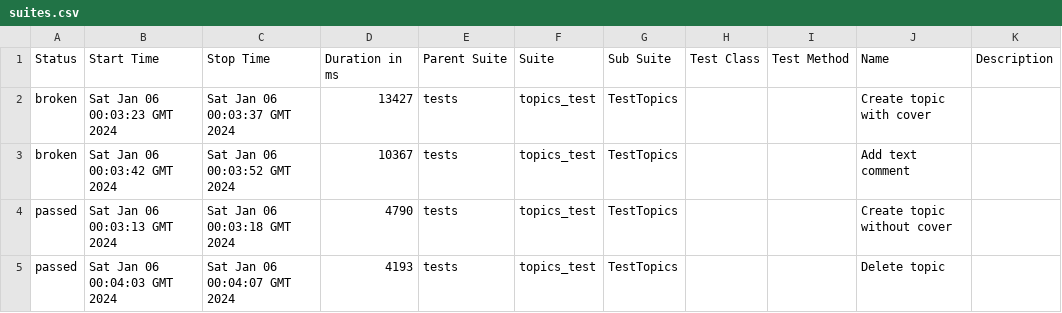
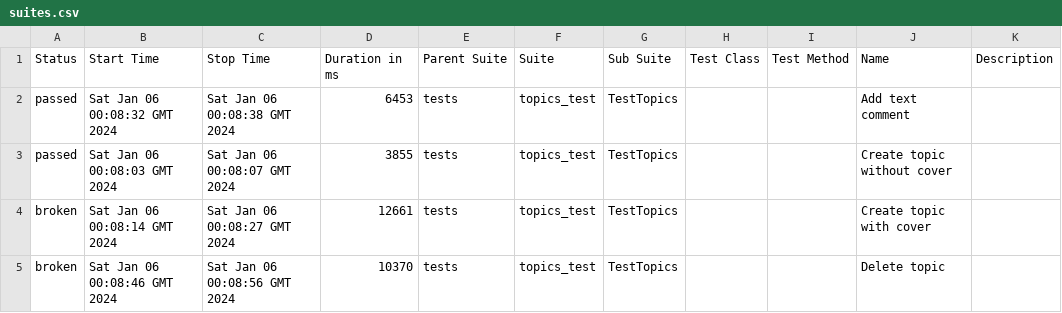
Before and after one commit to Victoria-Buzueva/CICDtest, a CSV file: data/suites.csv, drawn as a sheet.

```diff
--- a/data/suites.csv
+++ b/data/suites.csv
@@ -1,5 +1,5 @@
 "Status","Start Time","Stop Time","Duration in ms","Parent Suite","Suite","Sub Suite","Test Class","Test Method","Name","Description"
-"broken","Sat Jan 06 00:03:23 GMT 2024","Sat Jan 06 00:03:37 GMT 2024","13427","tests","topics_test","TestTopics","","","Create topic with cover",""
-"broken","Sat Jan 06 00:03:42 GMT 2024","Sat Jan 06 00:03:52 GMT 2024","10367","tests","topics_test","TestTopics","","","Add text comment",""
-"passed","Sat Jan 06 00:03:13 GMT 2024","Sat Jan 06 00:03:18 GMT 2024","4790","tests","topics_test","TestTopics","","","Create topic without cover",""
-"passed","Sat Jan 06 00:04:03 GMT 2024","Sat Jan 06 00:04:07 GMT 2024","4193","tests","topics_test","TestTopics","","","Delete topic",""
+"passed","Sat Jan 06 00:08:32 GMT 2024","Sat Jan 06 00:08:38 GMT 2024","6453","tests","topics_test","TestTopics","","","Add text comment",""
+"passed","Sat Jan 06 00:08:03 GMT 2024","Sat Jan 06 00:08:07 GMT 2024","3855","tests","topics_test","TestTopics","","","Create topic without cover",""
+"broken","Sat Jan 06 00:08:14 GMT 2024","Sat Jan 06 00:08:27 GMT 2024","12661","tests","topics_test","TestTopics","","","Create topic with cover",""
+"broken","Sat Jan 06 00:08:46 GMT 2024","Sat Jan 06 00:08:56 GMT 2024","10370","tests","topics_test","TestTopics","","","Delete topic",""
```
Also changed, not shown: 28 other files.
